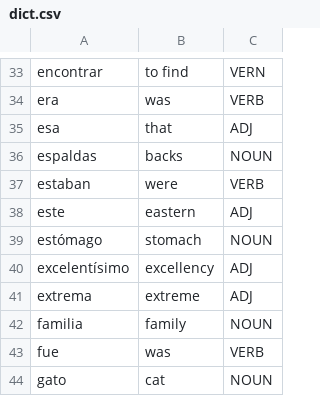
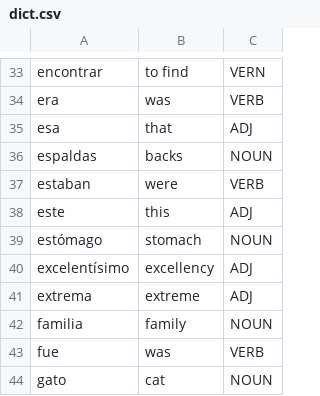
Before and after one commit to classiemilio/GatoConBotas, a CSV file: data/dict.csv, drawn as a sheet; only a part is shown, gaps mark what is left out.

Commit message:
eastern -> this

```diff
--- a/data/dict.csv
+++ b/data/dict.csv
@@ -37,3 +37,3 @@ espaldas,backs,NOUN
 estaban,were,VERB
-este,eastern,ADJ
+este,this,ADJ
 estómago,stomach,NOUN
```
